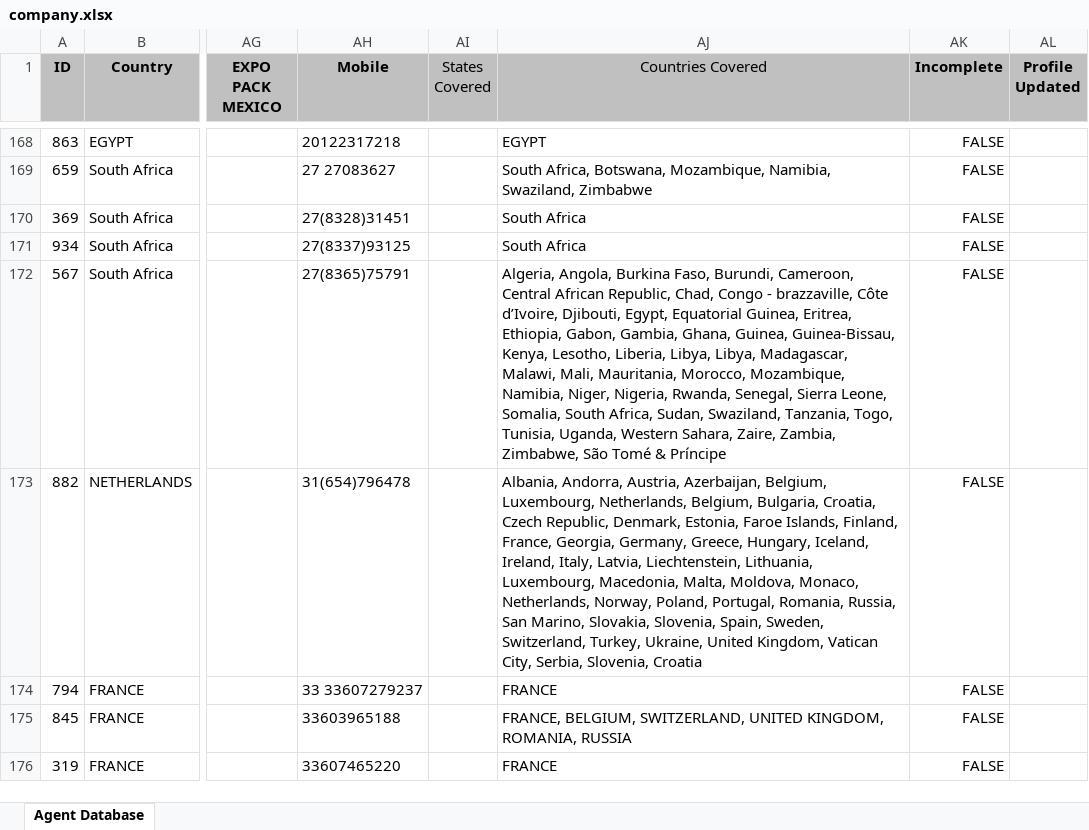
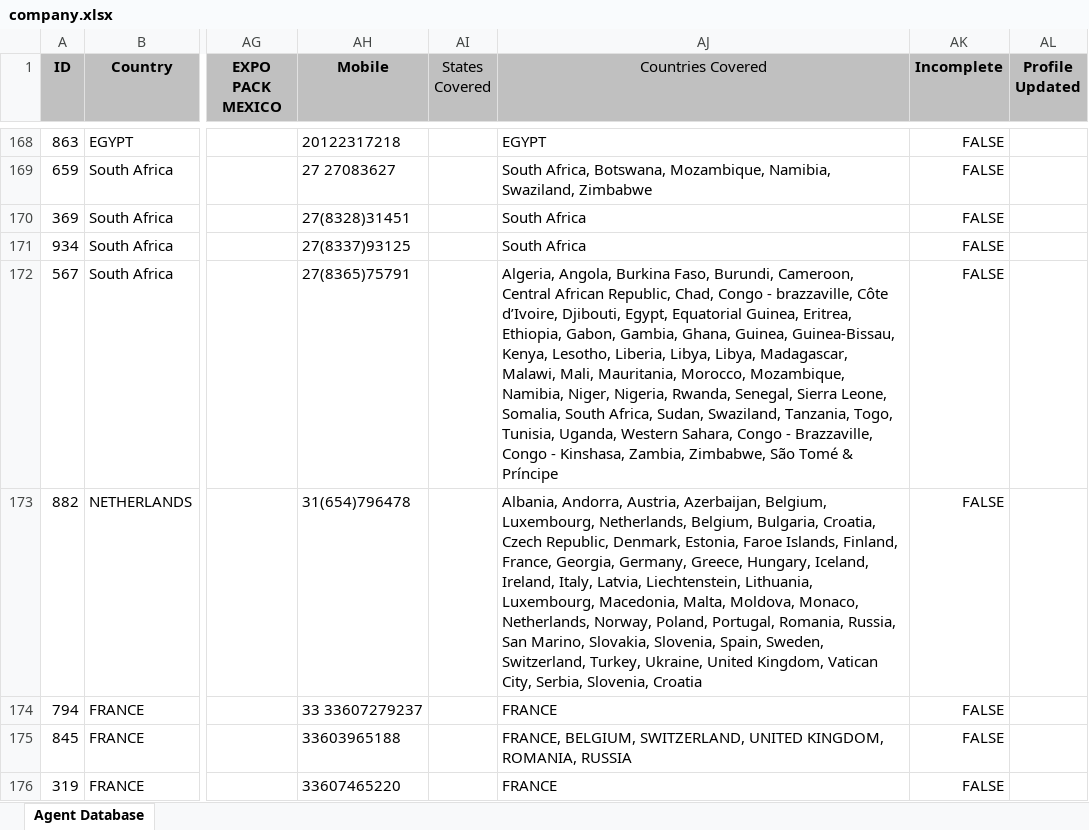
Before and after one commit to skymen-drudesk/pmmidev, an Excel workbook: html/modules/custom/pmmi_import/import_files/company.xlsx, sheet Agent Database, drawn as a sheet; only a part is shown, gaps mark what is left out; values as stored, in another font and other column widths than the file's, no borders; charts and pictures and conditional formats not drawn; the diff covers the shown part only; the diff names each change by its address in the sheet, - before the commit and + after, or states it on an @@ line.

Commit message:
#2258 Updating company import file.

```diff
--- a/html/modules/custom/pmmi_import/import_files/company.xlsx (sheet Agent Database)
+++ b/html/modules/custom/pmmi_import/import_files/company.xlsx (sheet Agent Database)
-AJ172 (Countries Covered): …Western Sahara, Zaire, Zambia, Zimbabwe,…
+AJ172 (Countries Covered): …Western Sahara, Congo - Brazzaville, Congo - Kinshasa, Zambia, Zimbabwe,…
```
Also changed, not shown: 19 edited cells elsewhere in this sheet.
